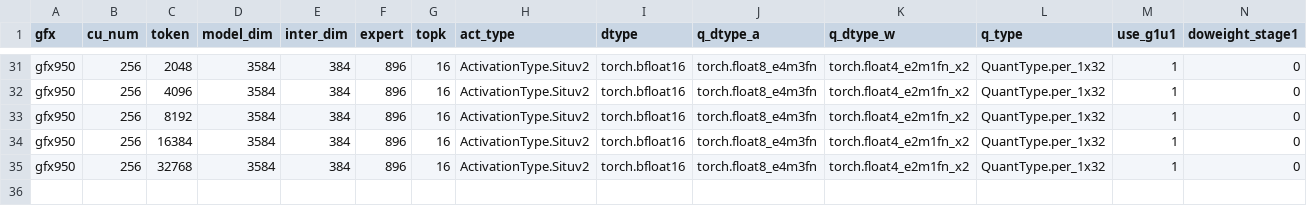
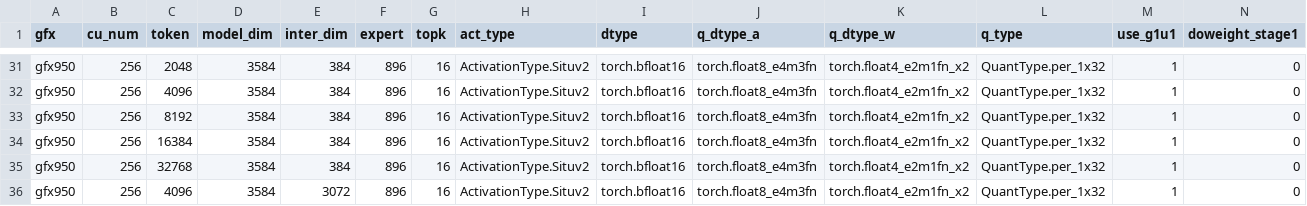
Before and after one commit to xiaobochen-amd/aiter, a CSV file: aiter/configs/model_configs/kimik3_a8w4_tuned_fmoe.csv, drawn as a sheet; only a part is shown, gaps mark what is left out; rows hold the shown columns only; the diff names each change by its address in the sheet, - before the commit and + after, or states it on an @@ line.

```diff
--- a/aiter/configs/model_configs/kimik3_a8w4_tuned_fmoe.csv
+++ b/aiter/configs/model_configs/kimik3_a8w4_tuned_fmoe.csv
+row 36: gfx950 | 256 | 4096 | 3584 | 3072 | 896 | 16 | ActivationType.Situv2 | torch.bfloat16 | torch.float8_e4m3fn | torch.float4_e2m1fn_x2 | QuantType.per_1x32 | 1 | 0
```
